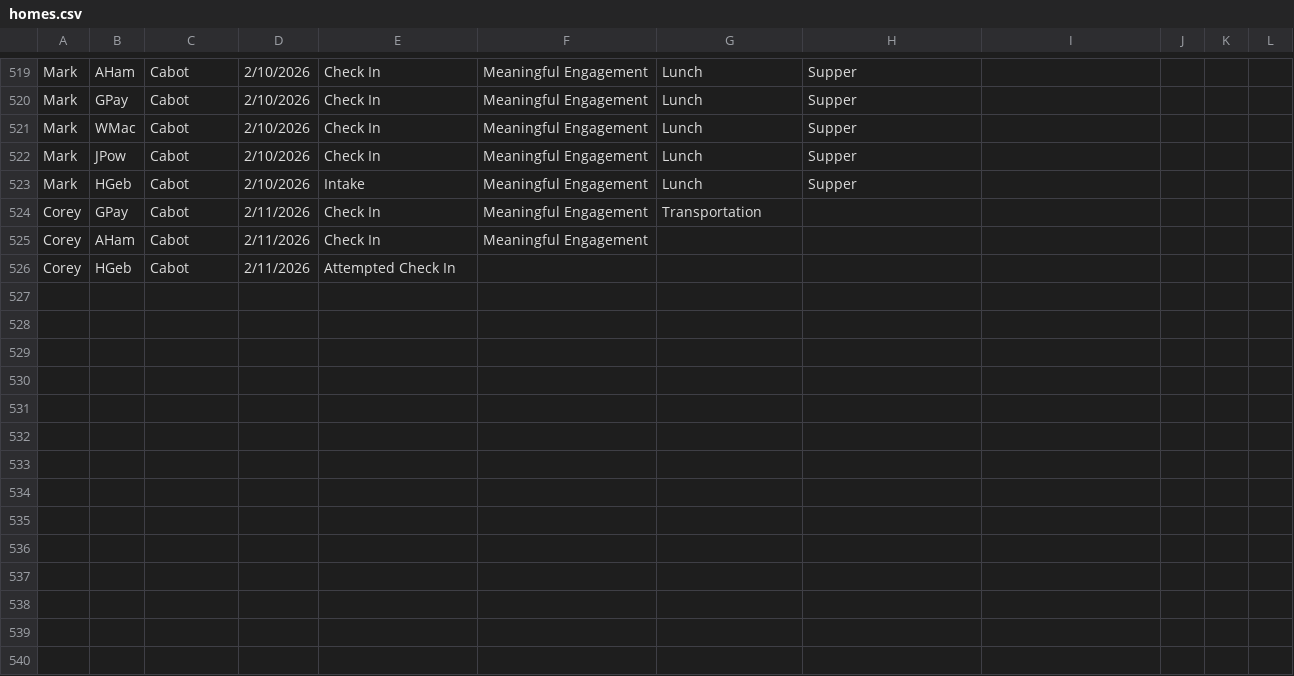
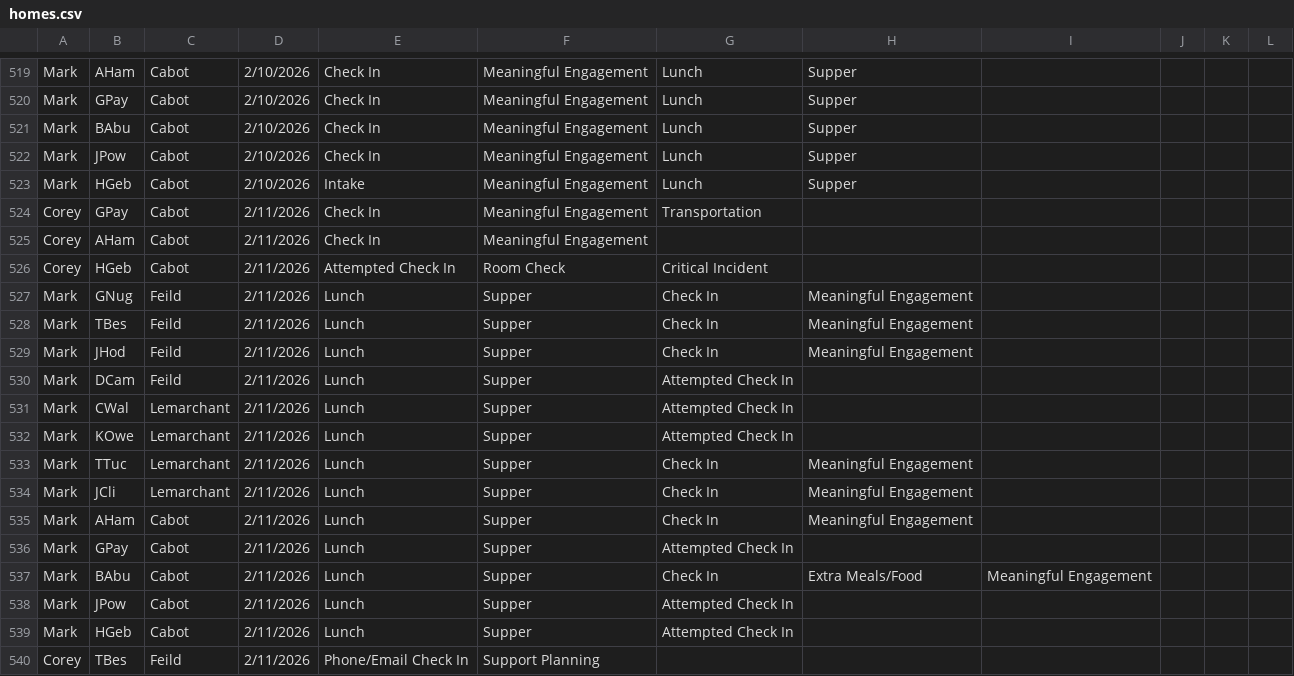
Before and after one commit to rcahill-code/homes-live, a CSV file: data/homes.csv, drawn as a sheet; only a part is shown, gaps mark what is left out.

```diff
--- a/data/homes.csv
+++ b/data/homes.csv
@@ -520,3 +520,3 @@ Mark,AHam,Cabot,2/10/2026,Check In,Meaningful Engagement,Lunch,Supper,,,,
 Mark,GPay,Cabot,2/10/2026,Check In,Meaningful Engagement,Lunch,Supper,,,,
-Mark,WMac,Cabot,2/10/2026,Check In,Meaningful Engagement,Lunch,Supper,,,,
+Mark,BAbu,Cabot,2/10/2026,Check In,Meaningful Engagement,Lunch,Supper,,,,
 Mark,JPow,Cabot,2/10/2026,Check In,Meaningful Engagement,Lunch,Supper,,,,
@@ -525,2 +525,16 @@ Corey,GPay,Cabot,2/11/2026,Check In,Meaningful Engagement,Transportation,,,,,
 Corey,AHam,Cabot,2/11/2026,Check In,Meaningful Engagement,,,,,,
-Corey,HGeb,Cabot,2/11/2026,Attempted Check In,,,,,,,
+Corey,HGeb,Cabot,2/11/2026,Attempted Check In,Room Check,Critical Incident,,,,,
+Mark,GNug,Feild,2/11/2026,Lunch,Supper,Check In,Meaningful Engagement,,,,
+Mark,TBes,Feild,2/11/2026,Lunch,Supper,Check In,Meaningful Engagement,,,,
+Mark,JHod,Feild,2/11/2026,Lunch,Supper,Check In,Meaningful Engagement,,,,
+Mark,DCam,Feild,2/11/2026,Lunch,Supper,Attempted Check In,,,,,
+Mark,CWal,Lemarchant,2/11/2026,Lunch,Supper,Attempted Check In,,,,,
+Mark,KOwe,Lemarchant,2/11/2026,Lunch,Supper,Attempted Check In,,,,,
+Mark,TTuc,Lemarchant,2/11/2026,Lunch,Supper,Check In,Meaningful Engagement,,,,
+Mark,JCli,Lemarchant,2/11/2026,Lunch,Supper,Check In,Meaningful Engagement,,,,
+Mark,AHam,Cabot,2/11/2026,Lunch,Supper,Check In,Meaningful Engagement,,,,
+Mark,GPay,Cabot,2/11/2026,Lunch,Supper,Attempted Check In,,,,,
+Mark,BAbu,Cabot,2/11/2026,Lunch,Supper,Check In,Extra Meals/Food,Meaningful Engagement,,,
+Mark,JPow,Cabot,2/11/2026,Lunch,Supper,Attempted Check In,,,,,
+Mark,HGeb,Cabot,2/11/2026,Lunch,Supper,Attempted Check In,,,,,
+Corey,TBes,Feild,2/11/2026,Phone/Email Check In,Support Planning,,,,,,
```
